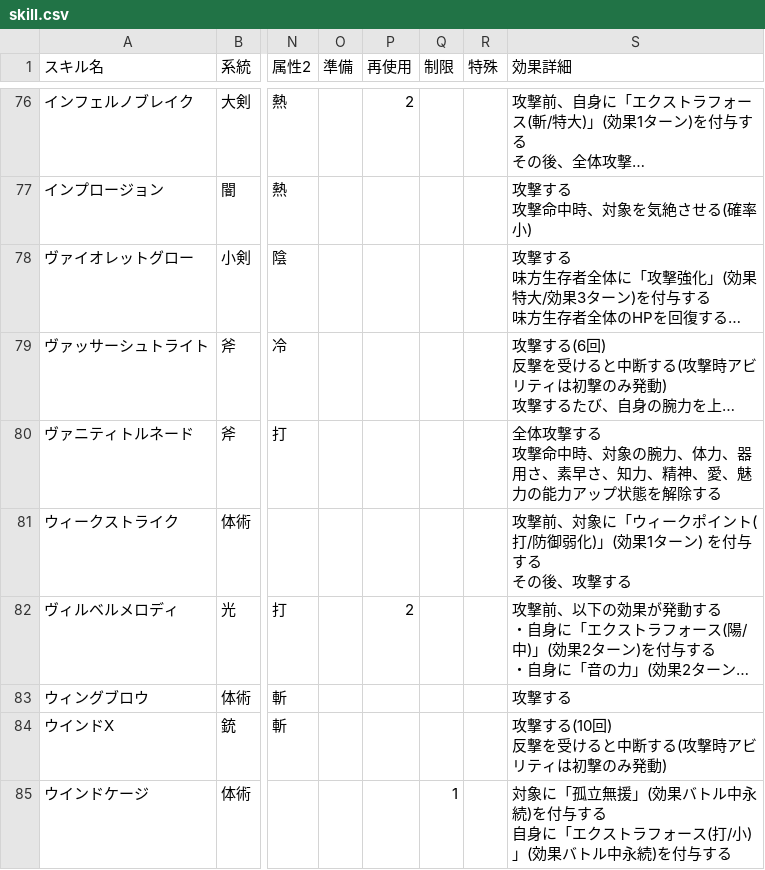
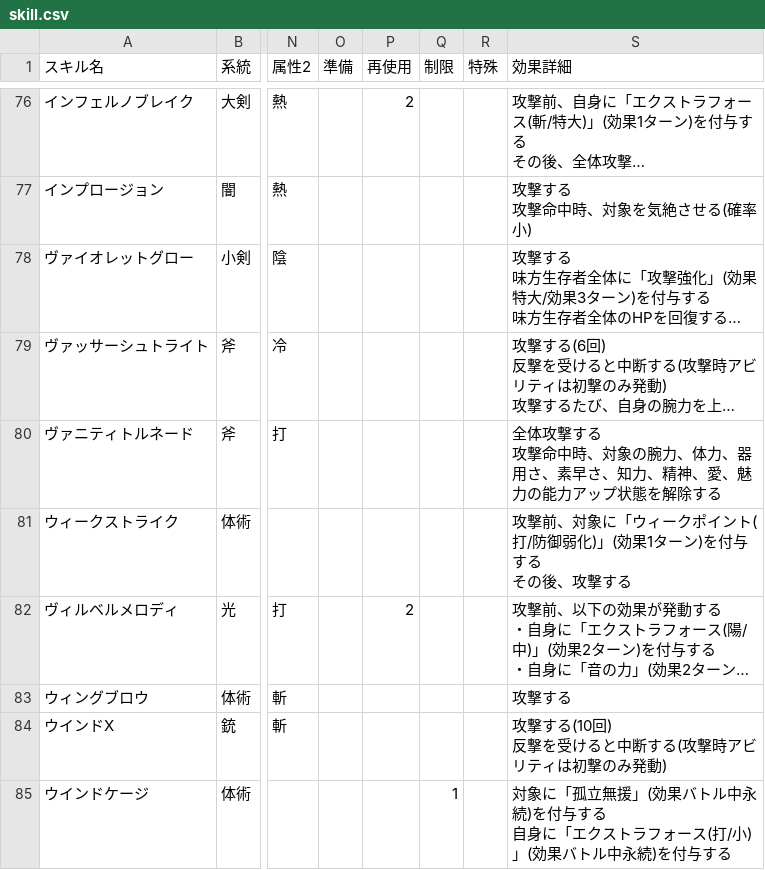
Before and after one commit to JESSY-RS/web-rs-tools, a CSV file: data/skill.csv, drawn as a sheet; only a part is shown, gaps mark what is left out; long unchanged cells end in …; the diff covers the shown part only; the diff names each change by its address in the sheet, - before the commit and + after, or states it on an @@ line.

```diff
--- a/data/skill.csv
+++ b/data/skill.csv
-S81 (効果詳細): …攻撃する
+S81 (効果詳細): …攻撃する
```
Also changed, not shown: 39 edited cells elsewhere in this file, 1 other file.
